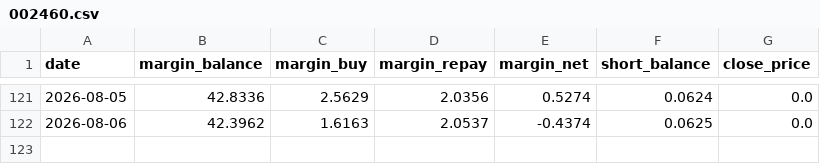
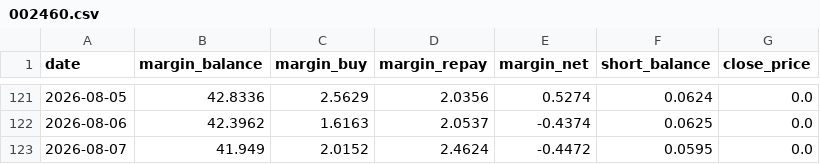
Before and after one commit to jxqlovejava/ai-stock-hunter, a CSV file: data/margin_history/002460.csv, drawn as a sheet; only a part is shown, gaps mark what is left out; the diff names each change by its address in the sheet, - before the commit and + after, or states it on an @@ line.

```diff
--- a/data/margin_history/002460.csv
+++ b/data/margin_history/002460.csv
+row 123: 2026-08-07 | 41.949 | 2.0152 | 2.4624 | -0.4472 | 0.0595 | 0.0
```
Also changed, not shown: 1 other file.
